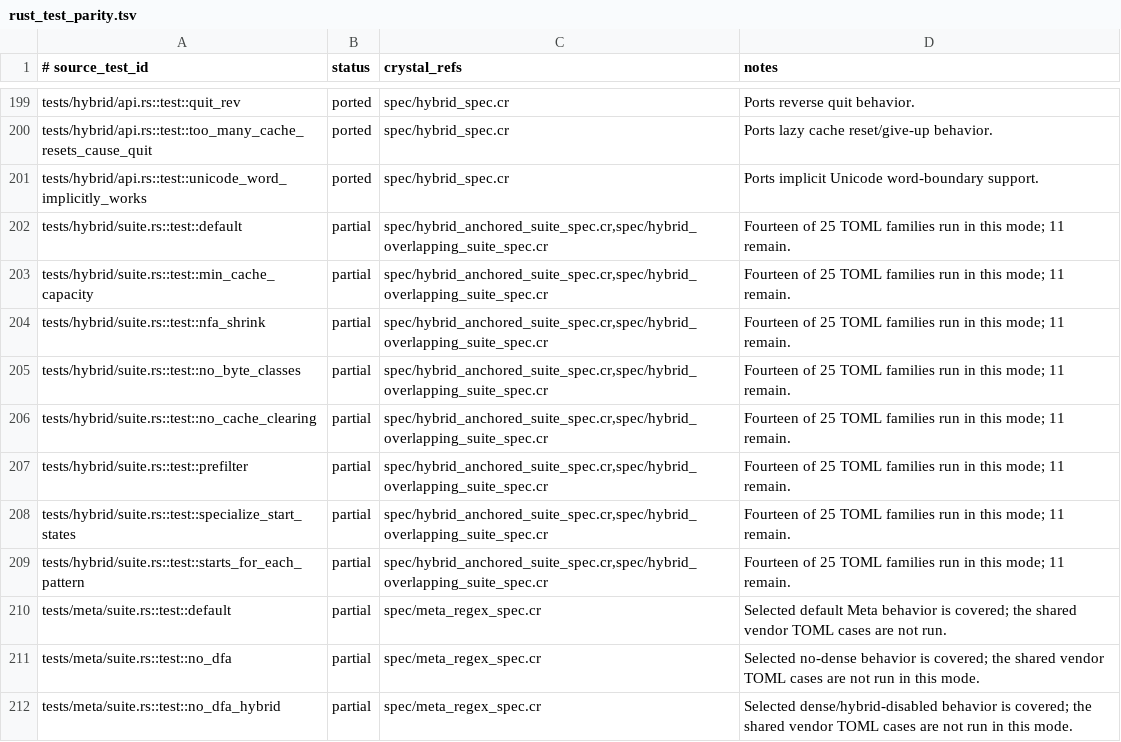
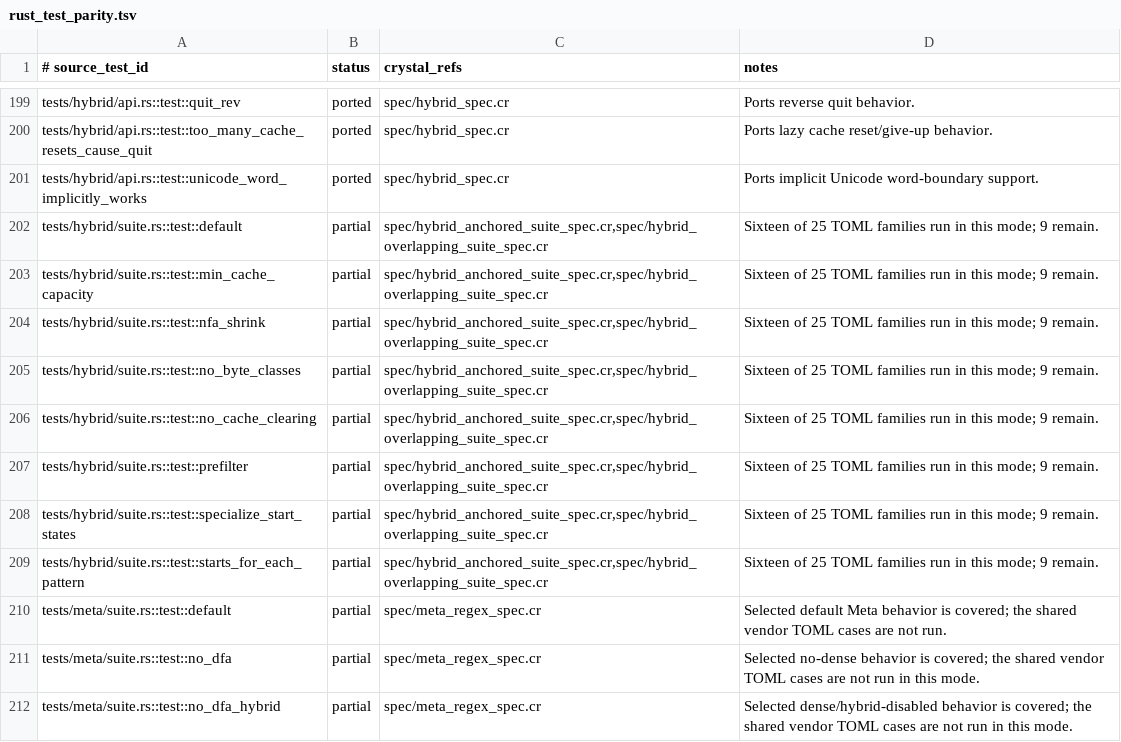
Before and after one commit to dsisnero/regex-automata, a TSV file: plans/inventory/rust_test_parity.tsv, drawn as a sheet; only a part is shown, gaps mark what is left out.

Commit message:
port: verify hybrid Unicode-mode suites
- Replay no-unicode and unicode vendor families in all eight hybrid modes.

- Match Rust HIR-based exclusion for Unicode word assertions on non-ASCII haystacks.

- Record exact exclusions and update parity inventory.

```diff
--- a/plans/inventory/rust_test_parity.tsv
+++ b/plans/inventory/rust_test_parity.tsv
@@ -201,10 +201,10 @@ tests/hybrid/api.rs::test::too_many_cache_resets_cause_quit	ported	spec/hybrid_s
 tests/hybrid/api.rs::test::unicode_word_implicitly_works	ported	spec/hybrid_spec.cr	Ports implicit Unicode word-boundary support.
-tests/hybrid/suite.rs::test::default	partial	spec/hybrid_anchored_suite_spec.cr,spec/hybrid_overlapping_suite_spec.cr	Fourteen of 25 TOML families run in this mode; 11 remain.
-tests/hybrid/suite.rs::test::min_cache_capacity	partial	spec/hybrid_anchored_suite_spec.cr,spec/hybrid_overlapping_suite_spec.cr	Fourteen of 25 TOML families run in this mode; 11 remain.
-tests/hybrid/suite.rs::test::nfa_shrink	partial	spec/hybrid_anchored_suite_spec.cr,spec/hybrid_overlapping_suite_spec.cr	Fourteen of 25 TOML families run in this mode; 11 remain.
-tests/hybrid/suite.rs::test::no_byte_classes	partial	spec/hybrid_anchored_suite_spec.cr,spec/hybrid_overlapping_suite_spec.cr	Fourteen of 25 TOML families run in this mode; 11 remain.
-tests/hybrid/suite.rs::test::no_cache_clearing	partial	spec/hybrid_anchored_suite_spec.cr,spec/hybrid_overlapping_suite_spec.cr	Fourteen of 25 TOML families run in this mode; 11 remain.
-tests/hybrid/suite.rs::test::prefilter	partial	spec/hybrid_anchored_suite_spec.cr,spec/hybrid_overlapping_suite_spec.cr	Fourteen of 25 TOML families run in this mode; 11 remain.
-tests/hybrid/suite.rs::test::specialize_start_states	partial	spec/hybrid_anchored_suite_spec.cr,spec/hybrid_overlapping_suite_spec.cr	Fourteen of 25 TOML families run in this mode; 11 remain.
-tests/hybrid/suite.rs::test::starts_for_each_pattern	partial	spec/hybrid_anchored_suite_spec.cr,spec/hybrid_overlapping_suite_spec.cr	Fourteen of 25 TOML families run in this mode; 11 remain.
+tests/hybrid/suite.rs::test::default	partial	spec/hybrid_anchored_suite_spec.cr,spec/hybrid_overlapping_suite_spec.cr	Sixteen of 25 TOML families run in this mode; 9 remain.
+tests/hybrid/suite.rs::test::min_cache_capacity	partial	spec/hybrid_anchored_suite_spec.cr,spec/hybrid_overlapping_suite_spec.cr	Sixteen of 25 TOML families run in this mode; 9 remain.
+tests/hybrid/suite.rs::test::nfa_shrink	partial	spec/hybrid_anchored_suite_spec.cr,spec/hybrid_overlapping_suite_spec.cr	Sixteen of 25 TOML families run in this mode; 9 remain.
+tests/hybrid/suite.rs::test::no_byte_classes	partial	spec/hybrid_anchored_suite_spec.cr,spec/hybrid_overlapping_suite_spec.cr	Sixteen of 25 TOML families run in this mode; 9 remain.
+tests/hybrid/suite.rs::test::no_cache_clearing	partial	spec/hybrid_anchored_suite_spec.cr,spec/hybrid_overlapping_suite_spec.cr	Sixteen of 25 TOML families run in this mode; 9 remain.
+tests/hybrid/suite.rs::test::prefilter	partial	spec/hybrid_anchored_suite_spec.cr,spec/hybrid_overlapping_suite_spec.cr	Sixteen of 25 TOML families run in this mode; 9 remain.
+tests/hybrid/suite.rs::test::specialize_start_states	partial	spec/hybrid_anchored_suite_spec.cr,spec/hybrid_overlapping_suite_spec.cr	Sixteen of 25 TOML families run in this mode; 9 remain.
+tests/hybrid/suite.rs::test::starts_for_each_pattern	partial	spec/hybrid_anchored_suite_spec.cr,spec/hybrid_overlapping_suite_spec.cr	Sixteen of 25 TOML families run in this mode; 9 remain.
 tests/meta/suite.rs::test::default	partial	spec/meta_regex_spec.cr	Selected default Meta behavior is covered; the shared vendor TOML cases are not run.
```
Also changed, not shown: 2 other files.
